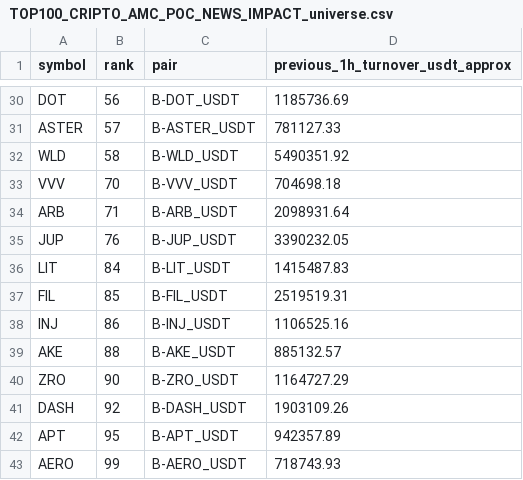
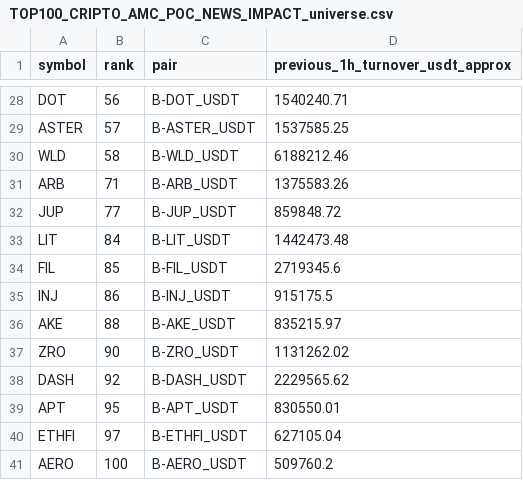
Before and after one commit to jharajesh1210/Guruji, a CSV file: TOP100_CRIPTO_AMC_POC_NEWS_IMPACT_universe.csv, drawn as a sheet; only a part is shown, gaps mark what is left out; removed rows and columns are numbered as before the commit, all else as after; the diff covers the shown part only; the diff names each change by its address in the sheet, - before the commit and + after, or states it on an @@ line.

```diff
--- a/TOP100_CRIPTO_AMC_POC_NEWS_IMPACT_universe.csv
+++ b/TOP100_CRIPTO_AMC_POC_NEWS_IMPACT_universe.csv
-D28 (previous_1h_turnover_usdt_approx): 1185736.69
+D28 (previous_1h_turnover_usdt_approx): 1540240.71
-D29 (previous_1h_turnover_usdt_approx): 781127.33
+D29 (previous_1h_turnover_usdt_approx): 1537585.25
-D30 (previous_1h_turnover_usdt_approx): 5490351.92
+D30 (previous_1h_turnover_usdt_approx): 6188212.46
-row 33: VVV | 70 | B-VVV_USDT | 704698.18
-D31 (previous_1h_turnover_usdt_approx): 2098931.64
+D31 (previous_1h_turnover_usdt_approx): 1375583.26
-B32 (rank): 76
+B32 (rank): 77
-D32 (previous_1h_turnover_usdt_approx): 3390232.05
+D32 (previous_1h_turnover_usdt_approx): 859848.72
-D33 (previous_1h_turnover_usdt_approx): 1415487.83
+D33 (previous_1h_turnover_usdt_approx): 1442473.48
-D34 (previous_1h_turnover_usdt_approx): 2519519.31
+D34 (previous_1h_turnover_usdt_approx): 2719345.6
-D35 (previous_1h_turnover_usdt_approx): 1106525.16
+D35 (previous_1h_turnover_usdt_approx): 915175.5
-D36 (previous_1h_turnover_usdt_approx): 885132.57
+D36 (previous_1h_turnover_usdt_approx): 835215.97
-D37 (previous_1h_turnover_usdt_approx): 1164727.29
+D37 (previous_1h_turnover_usdt_approx): 1131262.02
-D38 (previous_1h_turnover_usdt_approx): 1903109.26
+D38 (previous_1h_turnover_usdt_approx): 2229565.62
-D39 (previous_1h_turnover_usdt_approx): 942357.89
+D39 (previous_1h_turnover_usdt_approx): 830550.01
+row 40: ETHFI | 97 | B-ETHFI_USDT | 627105.04
-B41 (rank): 99
+B41 (rank): 100
-D41 (previous_1h_turnover_usdt_approx): 718743.93
+D41 (previous_1h_turnover_usdt_approx): 509760.2
```
Also changed, not shown: 2 removed rows and 27 edited cells elsewhere in this file, 1 other file.
